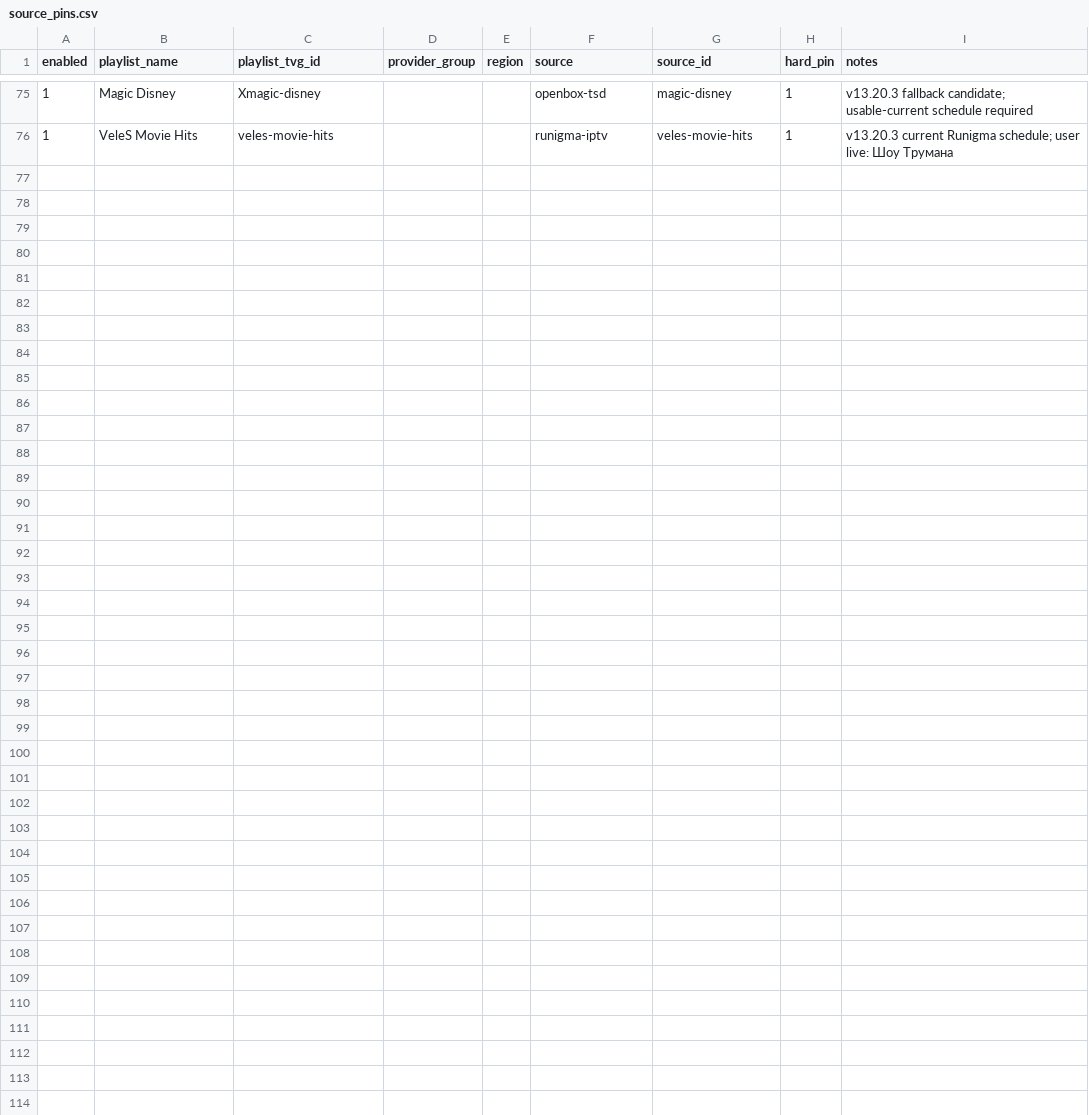
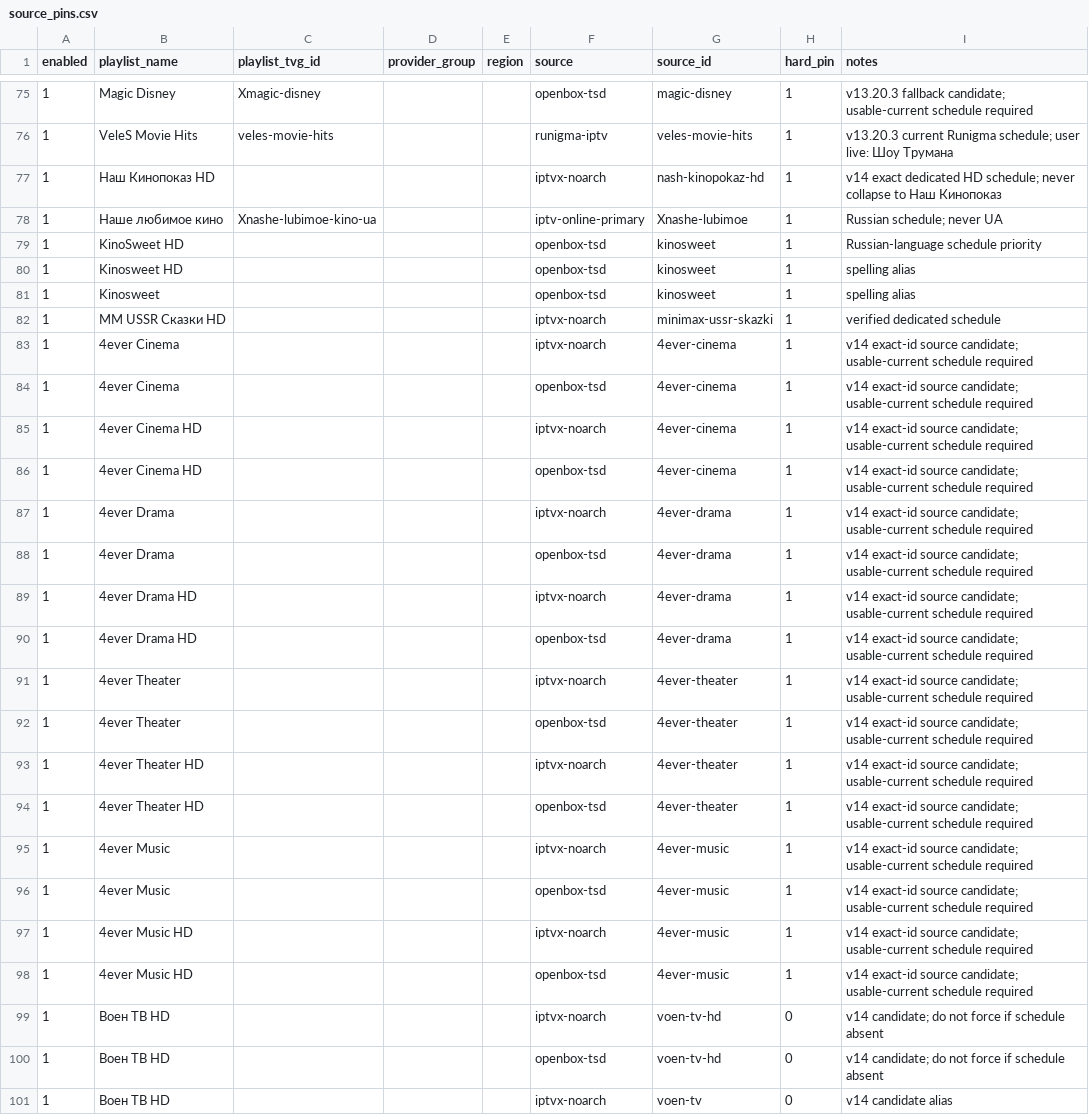
Before and after one commit to peter96son/iptv-epg-builder, a CSV file: data/source_pins.csv, drawn as a sheet; only a part is shown, gaps mark what is left out; the diff names each change by its address in the sheet, - before the commit and + after, or states it on an @@ line.

```diff
--- a/data/source_pins.csv
+++ b/data/source_pins.csv
+row 77: 1 | Наш Кинопоказ HD |  |  |  | iptvx-noarch | nash-kinopokaz-hd | 1 | v14 exact dedicated HD schedule; never collapse to Наш Кинопоказ
+row 78: 1 | Наше любимое кино | Xnashe-lubimoe-kino-ua |  |  | iptv-online-primary | Xnashe-lubimoe | 1 | Russian schedule; never UA
+row 79: 1 | KinoSweet HD |  |  |  | openbox-tsd | kinosweet | 1 | Russian-language schedule priority
+row 80: 1 | Kinosweet HD |  |  |  | openbox-tsd | kinosweet | 1 | spelling alias
+row 81: 1 | Kinosweet |  |  |  | openbox-tsd | kinosweet | 1 | spelling alias
+row 82: 1 | MM USSR Сказки HD |  |  |  | iptvx-noarch | minimax-ussr-skazki | 1 | verified dedicated schedule
+row 83: 1 | 4ever Cinema |  |  |  | iptvx-noarch | 4ever-cinema | 1 | v14 exact-id source candidate; usable-current schedule required
+row 84: 1 | 4ever Cinema |  |  |  | openbox-tsd | 4ever-cinema | 1 | v14 exact-id source candidate; usable-current schedule required
+row 85: 1 | 4ever Cinema HD |  |  |  | iptvx-noarch | 4ever-cinema | 1 | v14 exact-id source candidate; usable-current schedule required
+row 86: 1 | 4ever Cinema HD |  |  |  | openbox-tsd | 4ever-cinema | 1 | v14 exact-id source candidate; usable-current schedule required
+row 87: 1 | 4ever Drama |  |  |  | iptvx-noarch | 4ever-drama | 1 | v14 exact-id source candidate; usable-current schedule required
+row 88: 1 | 4ever Drama |  |  |  | openbox-tsd | 4ever-drama | 1 | v14 exact-id source candidate; usable-current schedule required
+row 89: 1 | 4ever Drama HD |  |  |  | iptvx-noarch | 4ever-drama | 1 | v14 exact-id source candidate; usable-current schedule required
+row 90: 1 | 4ever Drama HD |  |  |  | openbox-tsd | 4ever-drama | 1 | v14 exact-id source candidate; usable-current schedule required
+row 91: 1 | 4ever Theater |  |  |  | iptvx-noarch | 4ever-theater | 1 | v14 exact-id source candidate; usable-current schedule required
+row 92: 1 | 4ever Theater |  |  |  | openbox-tsd | 4ever-theater | 1 | v14 exact-id source candidate; usable-current schedule required
+row 93: 1 | 4ever Theater HD |  |  |  | iptvx-noarch | 4ever-theater | 1 | v14 exact-id source candidate; usable-current schedule required
+row 94: 1 | 4ever Theater HD |  |  |  | openbox-tsd | 4ever-theater | 1 | v14 exact-id source candidate; usable-current schedule required
+row 95: 1 | 4ever Music |  |  |  | iptvx-noarch | 4ever-music | 1 | v14 exact-id source candidate; usable-current schedule required
+row 96: 1 | 4ever Music |  |  |  | openbox-tsd | 4ever-music | 1 | v14 exact-id source candidate; usable-current schedule required
+row 97: 1 | 4ever Music HD |  |  |  | iptvx-noarch | 4ever-music | 1 | v14 exact-id source candidate; usable-current schedule required
+row 98: 1 | 4ever Music HD |  |  |  | openbox-tsd | 4ever-music | 1 | v14 exact-id source candidate; usable-current schedule required
+row 99: 1 | Воен ТВ HD |  |  |  | iptvx-noarch | voen-tv-hd | 0 | v14 candidate; do not force if schedule absent
+row 100: 1 | Воен ТВ HD |  |  |  | openbox-tsd | voen-tv-hd | 0 | v14 candidate; do not force if schedule absent
+row 101: 1 | Воен ТВ HD |  |  |  | iptvx-noarch | voen-tv | 0 | v14 candidate alias
```
Also changed, not shown: 8 other files.
